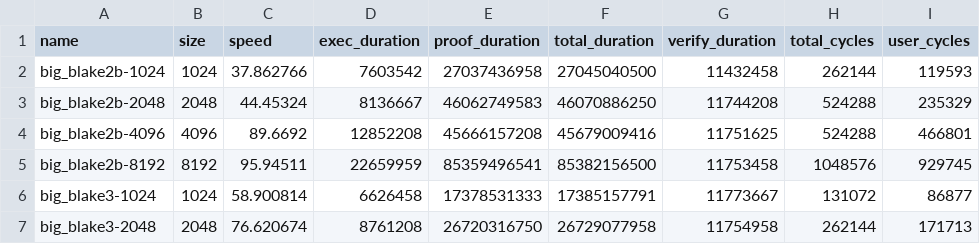
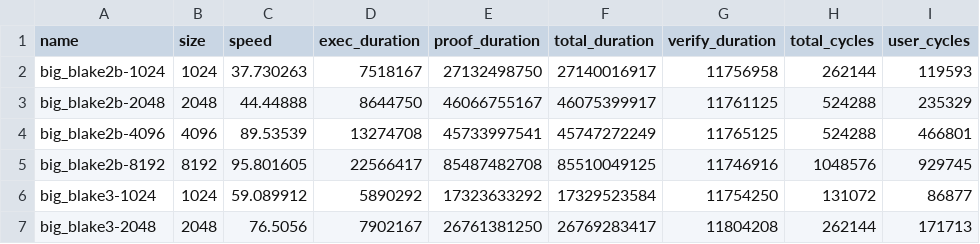
Before and after one commit to risc0/ghpages, a CSV file: dev/benchmarks/macOS-apple_m2_pro.csv, drawn as a sheet; only a part is shown; the diff covers the shown part only; the diff names each change by its address in the sheet, - before the commit and + after, or states it on an @@ line.

```diff
--- a/dev/benchmarks/macOS-apple_m2_pro.csv
+++ b/dev/benchmarks/macOS-apple_m2_pro.csv
-C2 (speed): 37.862766
+C2 (speed): 37.730263
-D2 (exec_duration): 7603542
+D2 (exec_duration): 7518167
-E2 (proof_duration): 27037436958
+E2 (proof_duration): 27132498750
-F2 (total_duration): 27045040500
+F2 (total_duration): 27140016917
-G2 (verify_duration): 11432458
+G2 (verify_duration): 11756958
-C3 (speed): 44.45324
+C3 (speed): 44.44888
-D3 (exec_duration): 8136667
+D3 (exec_duration): 8644750
-E3 (proof_duration): 46062749583
+E3 (proof_duration): 46066755167
-F3 (total_duration): 46070886250
+F3 (total_duration): 46075399917
-G3 (verify_duration): 11744208
+G3 (verify_duration): 11761125
-C4 (speed): 89.6692
+C4 (speed): 89.53539
-D4 (exec_duration): 12852208
+D4 (exec_duration): 13274708
-E4 (proof_duration): 45666157208
+E4 (proof_duration): 45733997541
-F4 (total_duration): 45679009416
+F4 (total_duration): 45747272249
-G4 (verify_duration): 11751625
+G4 (verify_duration): 11765125
-C5 (speed): 95.94511
+C5 (speed): 95.801605
-D5 (exec_duration): 22659959
+D5 (exec_duration): 22566417
-E5 (proof_duration): 85359496541
+E5 (proof_duration): 85487482708
-F5 (total_duration): 85382156500
+F5 (total_duration): 85510049125
-G5 (verify_duration): 11753458
+G5 (verify_duration): 11746916
-C6 (speed): 58.900814
+C6 (speed): 59.089912
-D6 (exec_duration): 6626458
+D6 (exec_duration): 5890292
-E6 (proof_duration): 17378531333
+E6 (proof_duration): 17323633292
-F6 (total_duration): 17385157791
+F6 (total_duration): 17329523584
-G6 (verify_duration): 11773667
+G6 (verify_duration): 11754250
-C7 (speed): 76.620674
+C7 (speed): 76.5056
-D7 (exec_duration): 8761208
+D7 (exec_duration): 7902167
-E7 (proof_duration): 26720316750
+E7 (proof_duration): 26761381250
-F7 (total_duration): 26729077958
+F7 (total_duration): 26769283417
-G7 (verify_duration): 11754958
+G7 (verify_duration): 11804208
```
Also changed, not shown: 152 edited cells elsewhere in this file, dev/benchmarks/Linux-nvidia_rtx_4090.csv, 4 other files.
